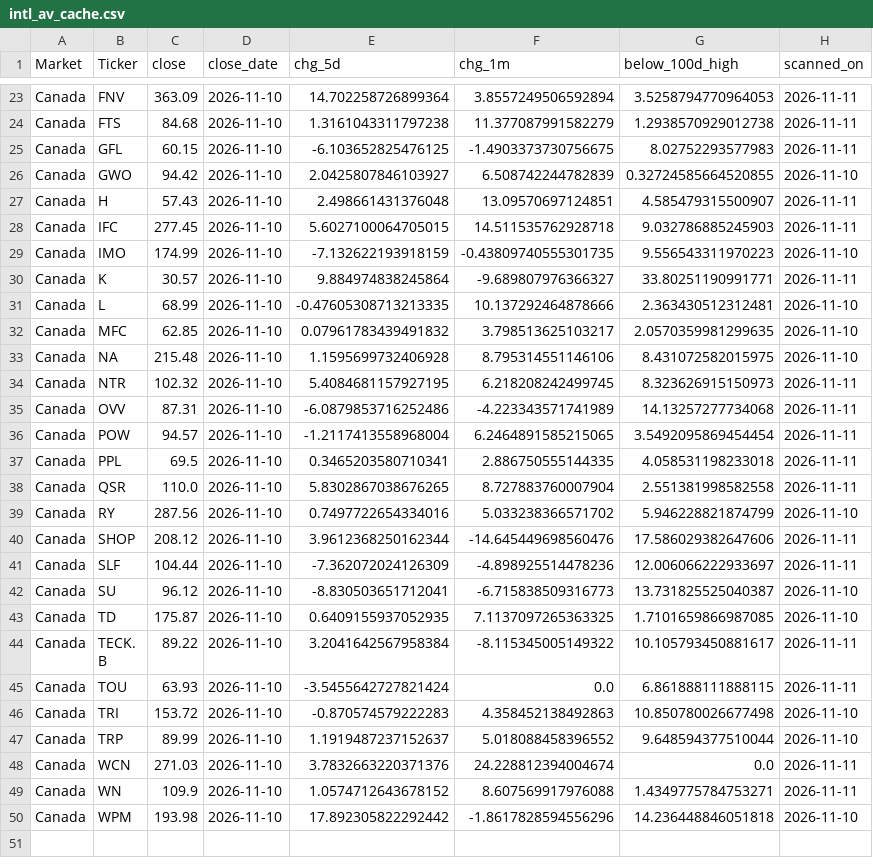
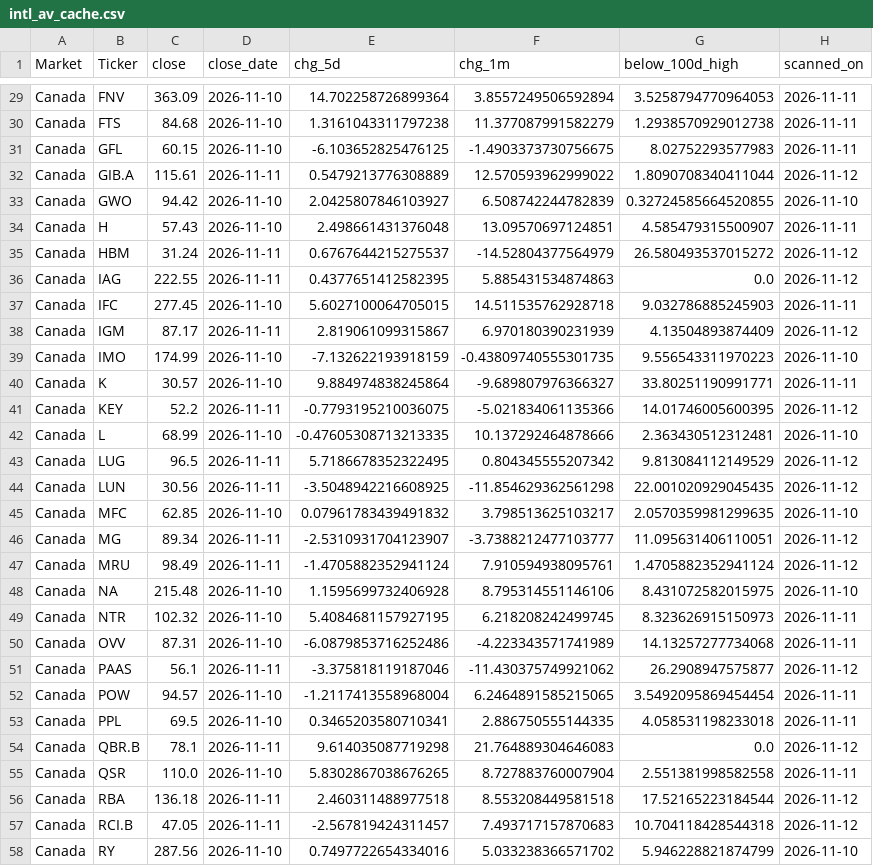
Before and after one commit to aminsarvaiya37-pixel/Stock-scanner, a CSV file: data/intl_av_cache.csv, drawn as a sheet; only a part is shown, gaps mark what is left out; the shorter side is filled out with more unchanged rows; the diff covers the shown part only; the diff names each change by its address in the sheet, - before the commit and + after, or states it on an @@ line.

```diff
--- a/data/intl_av_cache.csv
+++ b/data/intl_av_cache.csv
+row 32: Canada | GIB.A | 115.61 | 2026-11-11 | 0.5479213776308889 | 12.570593962999022 | 1.8090708340411044 | 2026-11-12
+row 35: Canada | HBM | 31.24 | 2026-11-11 | 0.6767644215275537 | -14.52804377564979 | 26.580493537015272 | 2026-11-12
+row 36: Canada | IAG | 222.55 | 2026-11-11 | 0.4377651412582395 | 5.885431534874863 | 0.0 | 2026-11-12
+row 38: Canada | IGM | 87.17 | 2026-11-11 | 2.819061099315867 | 6.970180390231939 | 4.13504893874409 | 2026-11-12
+row 41: Canada | KEY | 52.2 | 2026-11-11 | -0.7793195210036075 | -5.021834061135366 | 14.01746005600395 | 2026-11-12
+row 43: Canada | LUG | 96.5 | 2026-11-11 | 5.7186678352322495 | 0.804345555207342 | 9.813084112149529 | 2026-11-12
+row 44: Canada | LUN | 30.56 | 2026-11-11 | -3.5048942216608925 | -11.854629362561298 | 22.001020929045435 | 2026-11-12
+row 46: Canada | MG | 89.34 | 2026-11-11 | -2.5310931704123907 | -3.7388212477103777 | 11.095631406110051 | 2026-11-12
+row 47: Canada | MRU | 98.49 | 2026-11-11 | -1.4705882352941124 | 7.910594938095761 | 1.4705882352941124 | 2026-11-12
+row 51: Canada | PAAS | 56.1 | 2026-11-11 | -3.375818119187046 | -11.430375749921062 | 26.2908947575877 | 2026-11-12
+row 54: Canada | QBR.B | 78.1 | 2026-11-11 | 9.614035087719298 | 21.764889304646083 | 0.0 | 2026-11-12
+row 56: Canada | RBA | 136.18 | 2026-11-11 | 2.460311488977518 | 8.553208449581518 | 17.52165223184544 | 2026-11-12
+row 57: Canada | RCI.B | 47.05 | 2026-11-11 | -2.567819424311457 | 7.493717157870683 | 10.704118428544318 | 2026-11-12
```
Also changed, not shown: 12 added rows elsewhere in this file, data/picks_log.csv, 6 other files.
